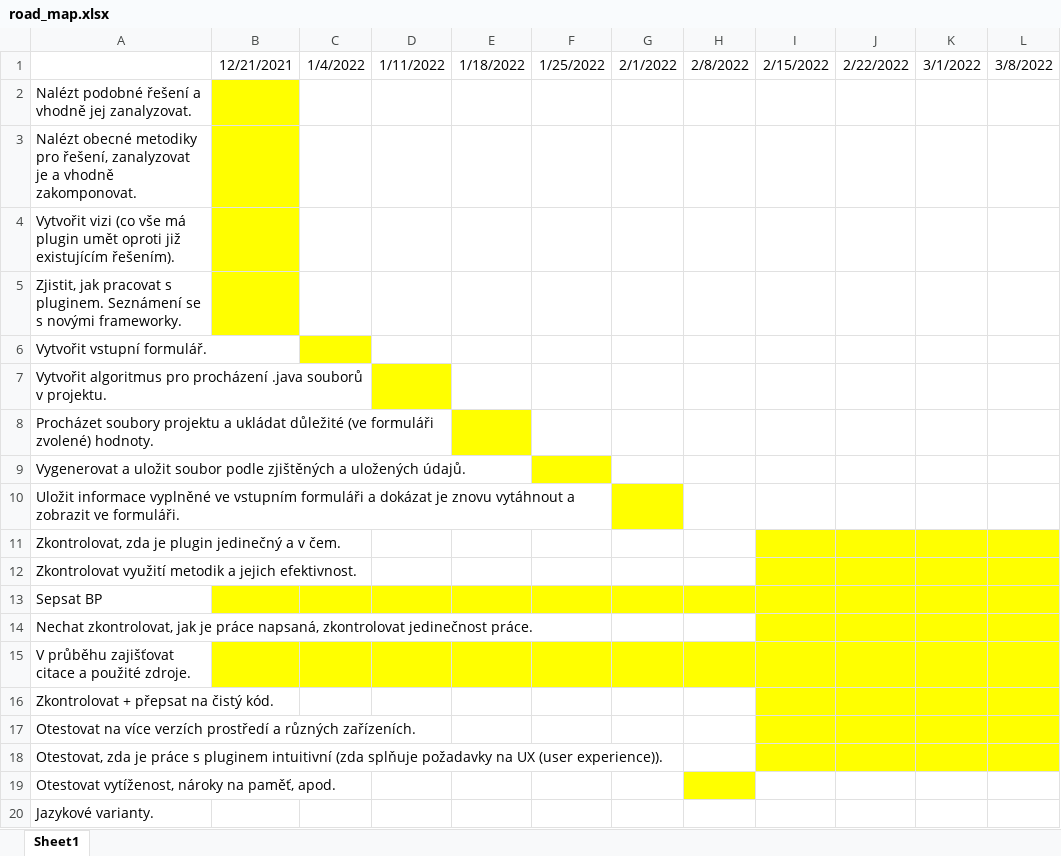
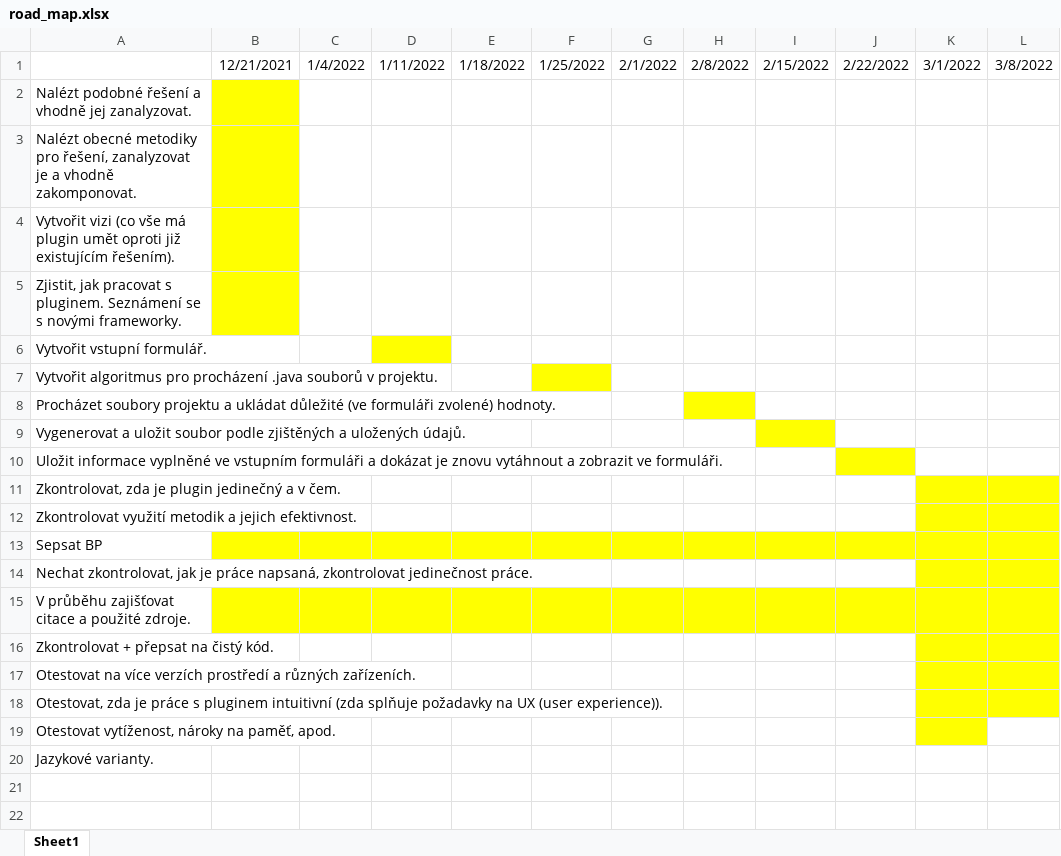
Before and after one commit to marie-sramkova/PluginIntoIntelliJ_BP, an Excel workbook: documentation/road_map.xlsx, sheet Sheet1, drawn as a sheet; only a part is shown; values as stored, in another font and other column widths than the file's, no borders; the diff names each change by its address in the sheet, - before the commit and + after, or states it on an @@ line.

Commit message:
road map - edited

```diff
--- a/documentation/road_map.xlsx (sheet Sheet1)
+++ b/documentation/road_map.xlsx (sheet Sheet1)
-C6 fill: #FFFF00
+C6 fill: none
-D6 fill: none
+D6 fill: #FFFF00
-D7 fill: #FFFF00
+D7 fill: none
-F7 fill: none
+F7 fill: #FFFF00
-E8 fill: #FFFF00
+E8 fill: none
-H8 fill: none
+H8 fill: #FFFF00
-F9 fill: #FFFF00
+F9 fill: none
-I9 fill: none
+I9 fill: #FFFF00
-G10 fill: #FFFF00
+G10 fill: none
-J10 fill: none
+J10 fill: #FFFF00
-I11:J12 fill: #FFFF00
+I11:J12 fill: none
-I14:J14 fill: #FFFF00
+I14:J14 fill: none
-I16:J18 fill: #FFFF00
+I16:J18 fill: none
-H19 fill: #FFFF00
+H19 fill: none
-K19 fill: none
+K19 fill: #FFFF00
```
